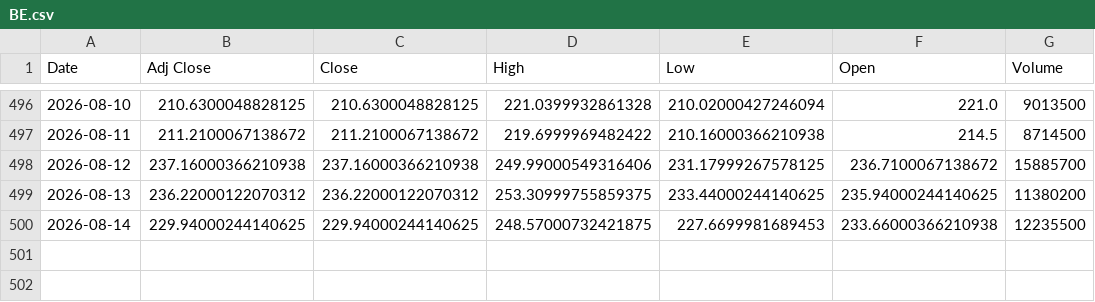
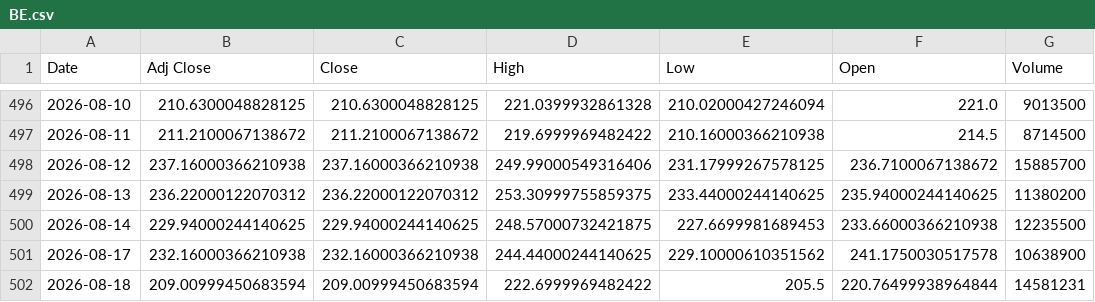
Before and after one commit to Russell3482/Momentum-Trading-Board, a CSV file: data/prices/BE.csv, drawn as a sheet; only a part is shown, gaps mark what is left out.

```diff
--- a/data/prices/BE.csv
+++ b/data/prices/BE.csv
@@ -500 +500,3 @@ Date,Adj Close,Close,High,Low,Open,Volume
 2026-08-14,229.94000244140625,229.94000244140625,248.57000732421875,227.6699981689453,233.66000366210938,12235500
+2026-08-17,232.16000366210938,232.16000366210938,244.44000244140625,229.10000610351562,241.1750030517578,10638900
+2026-08-18,209.00999450683594,209.00999450683594,222.6999969482422,205.5,220.76499938964844,14581231
```
Also changed, not shown: data/prices/AVGO.csv, data/prices/INTC.csv, 19 other files.
